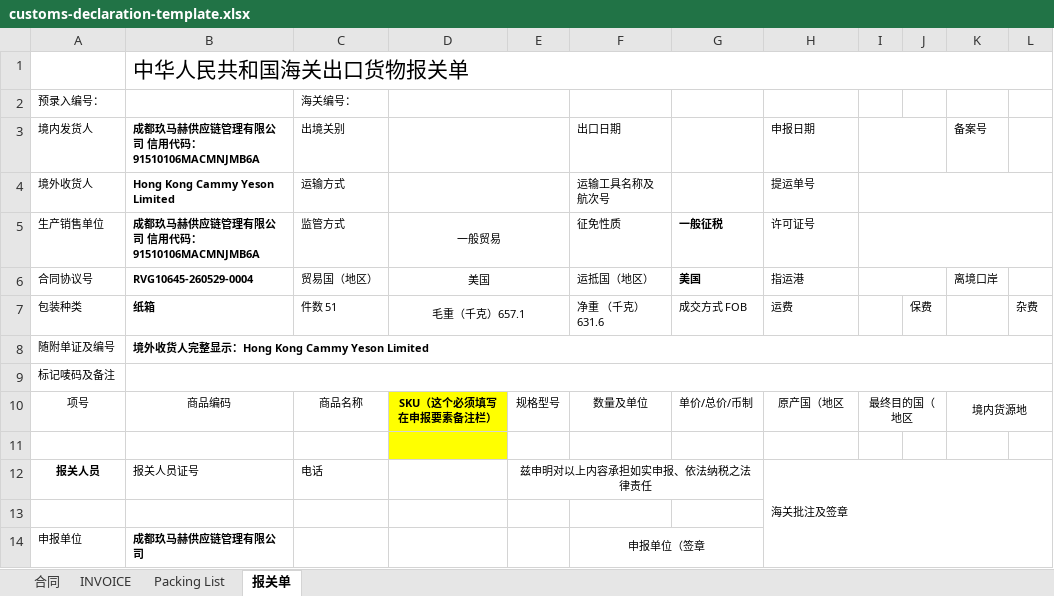
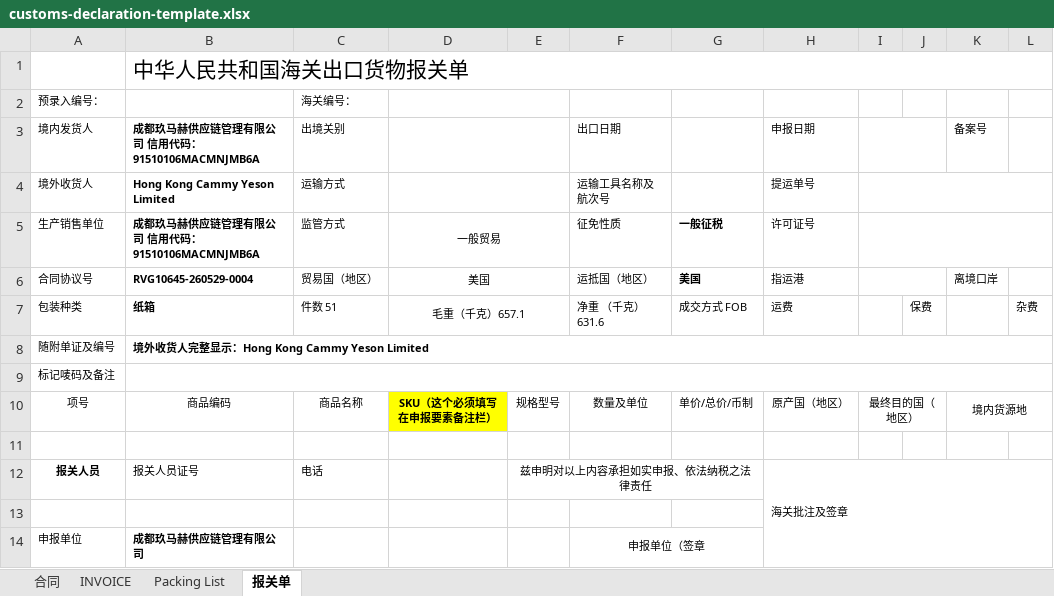
Before and after one commit to Leiyongyu/JMH-Date-Platform, an Excel workbook: RuoYi-Vue-springboot3/ruoyi-system/src/main/resources/templates/customs/customs-declaration-template.xlsx, sheet 报关单, drawn as a sheet; only a part is shown; values as stored, in another font and other column widths than the file's, no borders; charts and pictures not drawn; the diff names each change by its address in the sheet, - before the commit and + after, or states it on an @@ line.

```diff
--- a/RuoYi-Vue-springboot3/ruoyi-system/src/main/resources/templates/customs/customs-declaration-template.xlsx (sheet 报关单)
+++ b/RuoYi-Vue-springboot3/ruoyi-system/src/main/resources/templates/customs/customs-declaration-template.xlsx (sheet 报关单)
-H10: 原产国（地区
+H10: 原产国（地区）
-I10: 最终目的国（地区
+I10: 最终目的国（地区）
-D11 fill: #FFFF00
+D11 fill: none
```
Also changed, not shown: 4 other files.
